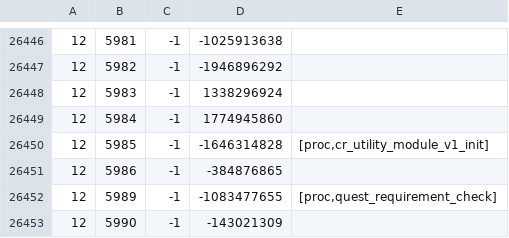
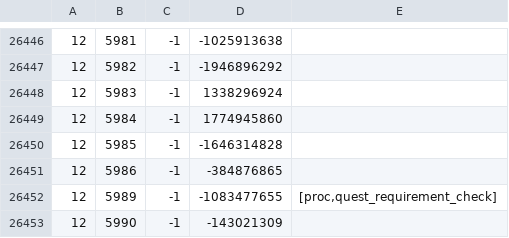
Before and after one commit to Joshua-F/cache-names, a TSV file: names.tsv, drawn as a sheet; only a part is shown, gaps mark what is left out.

Commit message:
Update names

```diff
--- a/names.tsv
+++ b/names.tsv
@@ -26449,3 +26449,3 @@
 12	5984	-1	1774945860	
-12	5985	-1	-1646314828	[proc,cr_utility_module_v1_init]
+12	5985	-1	-1646314828	
 12	5986	-1	-384876865	
```
Also changed, not shown: individual-names.tsv.
